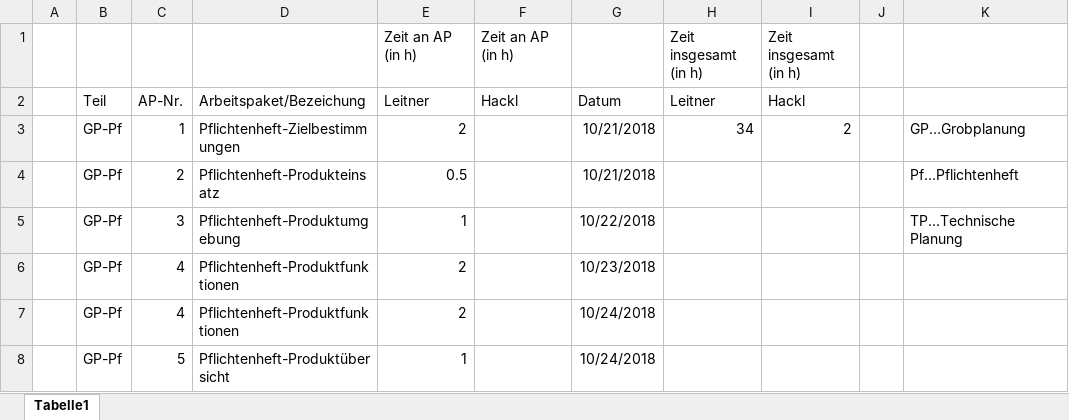
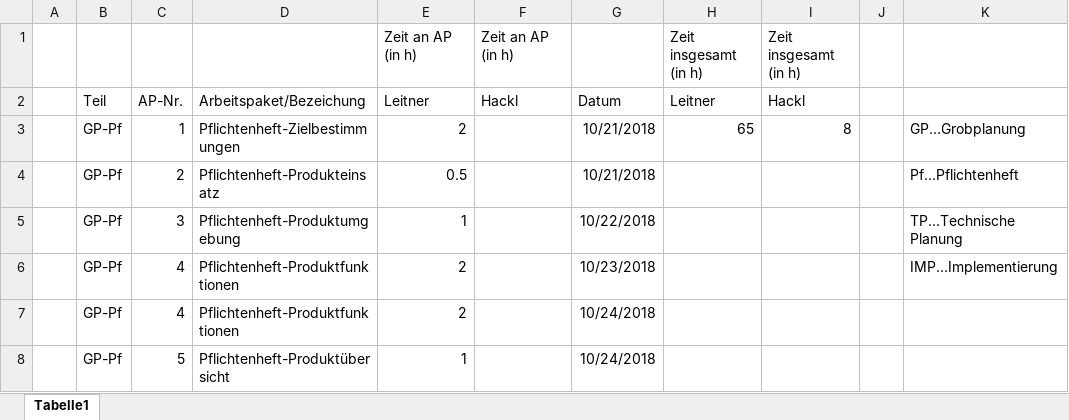
Before and after one commit to leitnerphilipp/maxxwell_webproject, an Excel workbook: Protokolle/ArbeitsProtokoll.xlsx, sheet Tabelle1, drawn as a sheet; only a part is shown; values as stored, in another font and other column widths than the file's, no borders; the diff covers the shown part only; the diff names each change by its address in the sheet, - before the commit and + after, or states it on an @@ line.

```diff
--- a/Protokolle/ArbeitsProtokoll.xlsx (sheet Tabelle1)
+++ b/Protokolle/ArbeitsProtokoll.xlsx (sheet Tabelle1)
-H3: 34
+H3: 65
-I3: 2
+I3: 8
-K6: (empty)
+K6: IMP…Implementierung
```
Also changed, not shown: 21 added rows and 2 edited cells elsewhere in this sheet, 1 other file.
